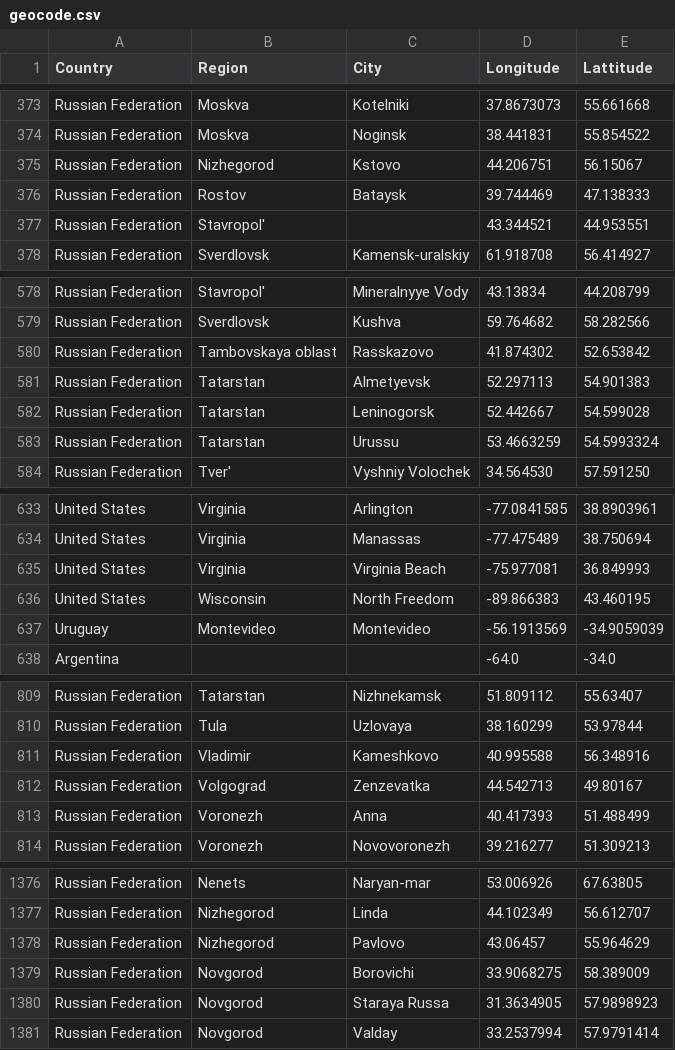
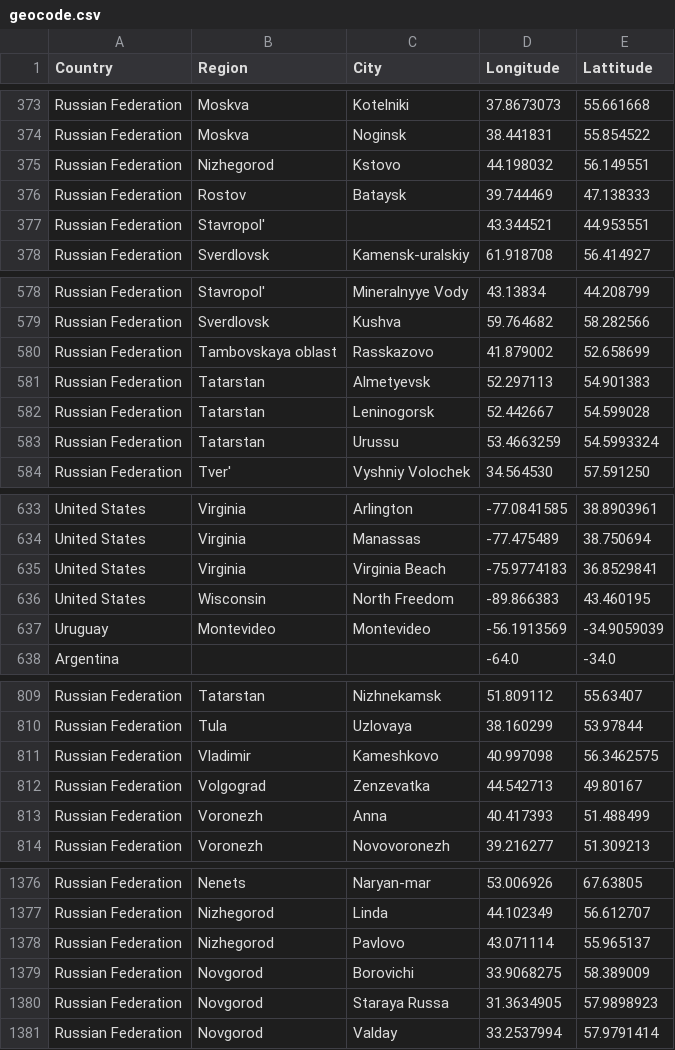
Before and after one commit to lyokha/statcounter-utils, a CSV file: geocode.csv, drawn as a sheet; only a part is shown, gaps mark what is left out; the diff covers the shown part only.

```diff
--- a/geocode.csv
+++ b/geocode.csv
@@ -374,3 +374,3 @@ Russian Federation;Moskva;Kotelniki;37.8673073;55.661668
 Russian Federation;Moskva;Noginsk;38.441831;55.854522
-Russian Federation;Nizhegorod;Kstovo;44.206751;56.15067
+Russian Federation;Nizhegorod;Kstovo;44.198032;56.149551
 Russian Federation;Rostov;Bataysk;39.744469;47.138333
@@ -579,3 +579,3 @@ Russian Federation;Stavropol';Mineralnyye Vody;43.13834;44.208799
 Russian Federation;Sverdlovsk;Kushva;59.764682;58.282566
-Russian Federation;Tambovskaya oblast;Rasskazovo;41.874302;52.653842
+Russian Federation;Tambovskaya oblast;Rasskazovo;41.879002;52.658699
 Russian Federation;Tatarstan;Almetyevsk;52.297113;54.901383
@@ -634,3 +634,3 @@ United States;Virginia;Arlington;-77.0841585;38.8903961
 United States;Virginia;Manassas;-77.475489;38.750694
-United States;Virginia;Virginia Beach;-75.977081;36.849993
+United States;Virginia;Virginia Beach;-75.9774183;36.8529841
 United States;Wisconsin;North Freedom;-89.866383;43.460195
@@ -810,3 +810,3 @@ Russian Federation;Tatarstan;Nizhnekamsk;51.809112;55.63407
 Russian Federation;Tula;Uzlovaya;38.160299;53.97844
-Russian Federation;Vladimir;Kameshkovo;40.995588;56.348916
+Russian Federation;Vladimir;Kameshkovo;40.997098;56.3462575
 Russian Federation;Volgograd;Zenzevatka;44.542713;49.80167
@@ -1377,3 +1377,3 @@ Russian Federation;Nenets;Naryan-mar;53.006926;67.63805
 Russian Federation;Nizhegorod;Linda;44.102349;56.612707
-Russian Federation;Nizhegorod;Pavlovo;43.06457;55.964629
+Russian Federation;Nizhegorod;Pavlovo;43.071114;55.965137
 Russian Federation;Novgorod;Borovichi;33.9068275;58.389009
```
Also changed, not shown: 2 added rows and 10 edited cells elsewhere in this file, 1 other file.
